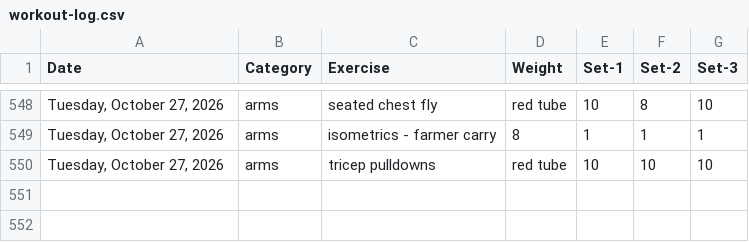
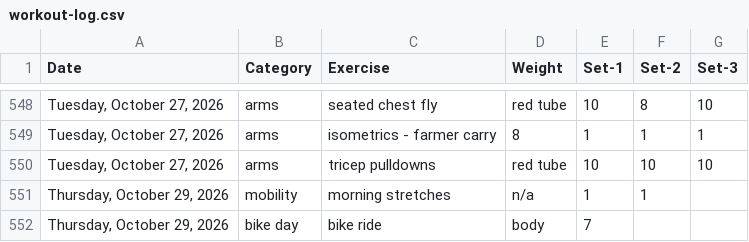
Before and after one commit to bcdatavis/fitness-tracker, a CSV file: log/workout-log.csv, drawn as a sheet; only a part is shown, gaps mark what is left out.

Commit message:
Workout Log Thursday, October 29, 2026

```diff
--- a/log/workout-log.csv
+++ b/log/workout-log.csv
@@ -550 +550,3 @@ Date,Category,Exercise,Weight,Set-1,Set-2,Set-3
 "Tuesday, October 27, 2026",arms,tricep pulldowns,red tube,10,10,10
+"Thursday, October 29, 2026",mobility,morning stretches,n/a,1,1,
+"Thursday, October 29, 2026",bike day,bike ride,body,7,,
```
